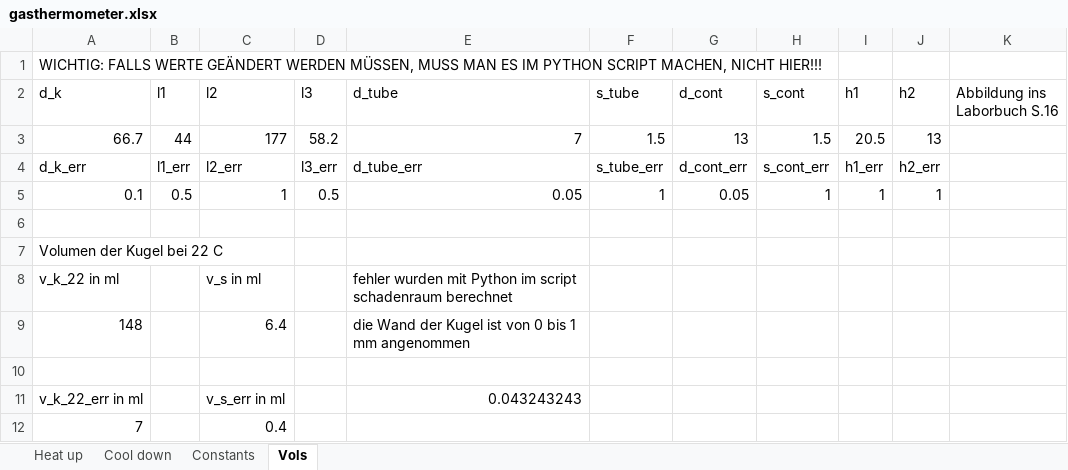
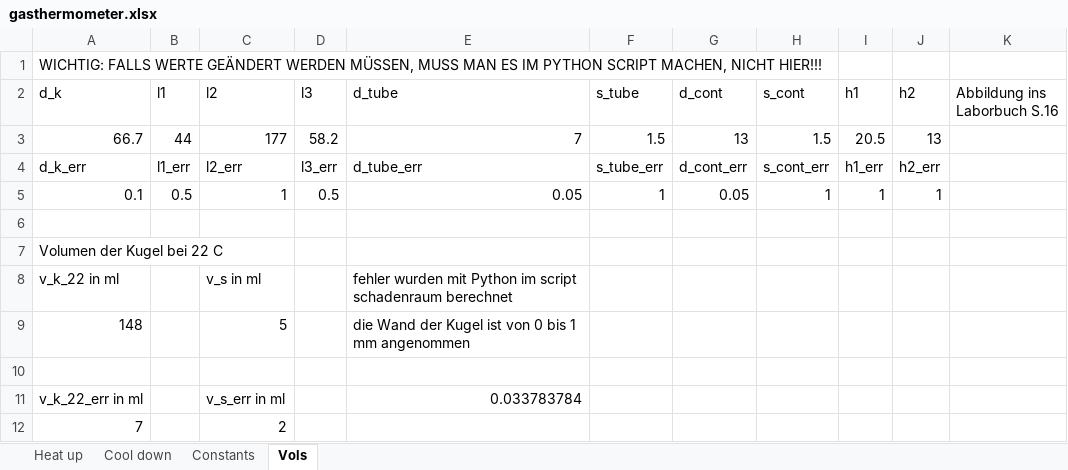
Before and after one commit to michele98/Grundpraktikum, an Excel workbook: Versuch8/datasets/gasthermometer.xlsx, sheet Vols, drawn as a sheet; values as stored, in another font and other column widths than the file's, no borders; the diff names each change by its address in the sheet, - before the commit and + after, or states it on an @@ line.

```diff
--- a/Versuch8/datasets/gasthermometer.xlsx (sheet Vols)
+++ b/Versuch8/datasets/gasthermometer.xlsx (sheet Vols)
-C9 (l2): 6.4
+C9 (l2): 5
-E11 (d_tube): 0.043243243
+E11 (d_tube): 0.033783784
-C12 (l2): 0.4
+C12 (l2): 2
```
Also changed, not shown: sheet Cool down, sheet Heat up, sheet Constants, formulas that keep their value, hidden cells, 2 other files.
